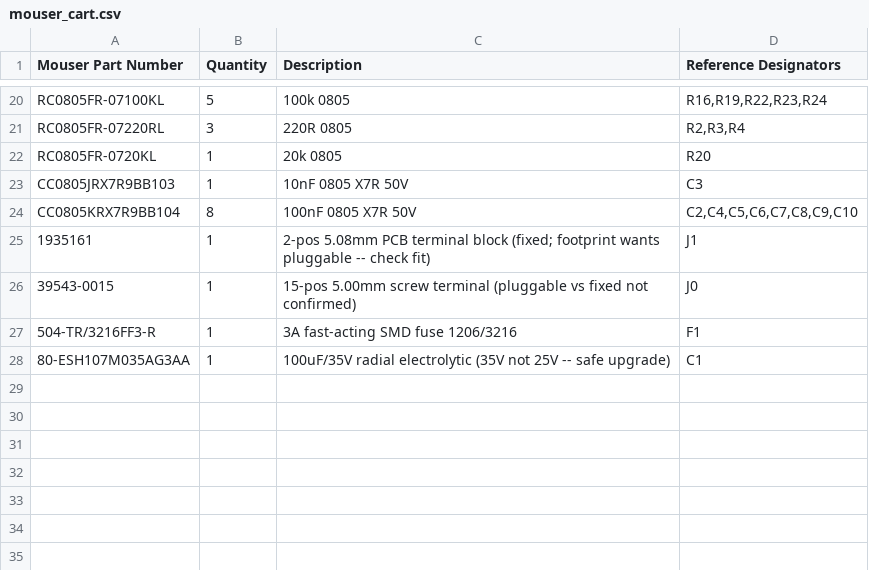
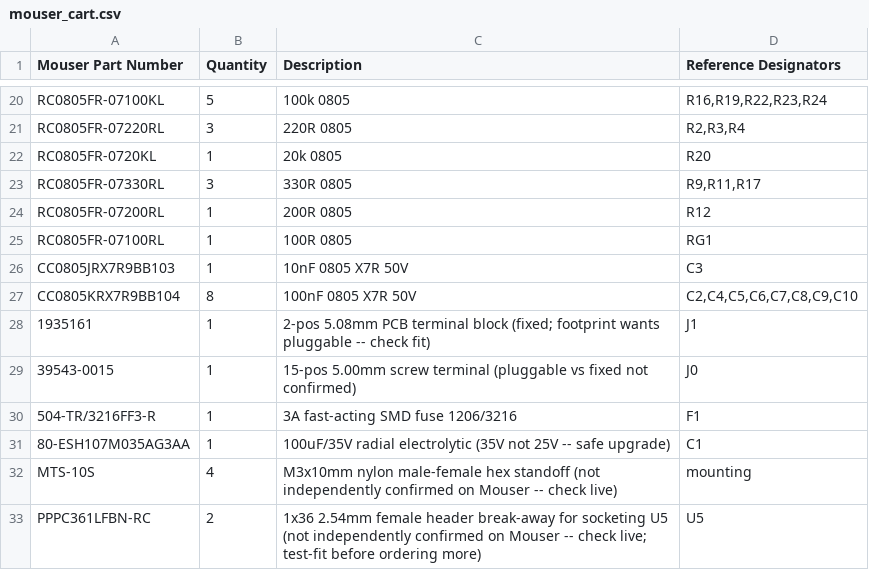
Before and after one commit to designer2k2/digifant2-pruefstand, a CSV file: mouser_cart.csv, drawn as a sheet; only a part is shown, gaps mark what is left out.

```diff
--- a/mouser_cart.csv
+++ b/mouser_cart.csv
@@ -22,2 +22,5 @@ RC0805FR-07220RL,3,220R 0805,"R2,R3,R4"
 RC0805FR-0720KL,1,20k 0805,R20
+RC0805FR-07330RL,3,330R 0805,"R9,R11,R17"
+RC0805FR-07200RL,1,200R 0805,R12
+RC0805FR-07100RL,1,100R 0805,RG1
 CC0805JRX7R9BB103,1,10nF 0805 X7R 50V,C3
@@ -28 +31,3 @@ CC0805KRX7R9BB104,8,100nF 0805 X7R 50V,"C2,C4,C5,C6,C7,C8,C9,C10"
 80-ESH107M035AG3AA,1,100uF/35V radial electrolytic (35V not 25V -- safe upgrade),C1
+MTS-10S,4,M3x10mm nylon male-female hex standoff (not independently confirmed on Mouser -- check live),mounting
+PPPC361LFBN-RC,2,1x36 2.54mm female header break-away for socketing U5 (not independently confirmed on Mouser -- check live; test-fit before ordering more),U5
```
Also changed, not shown: 1 other file.
